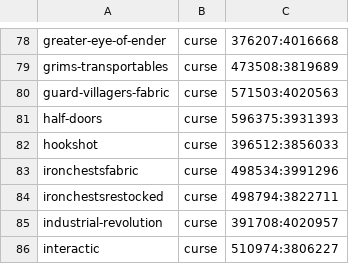
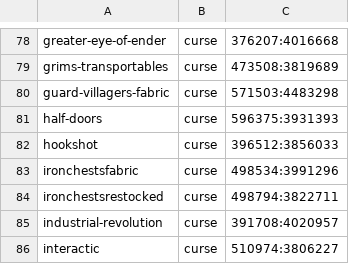
Before and after one commit to Crendgrim/DynamicCrosshairCompat, a CSV file: supported_mods.csv, drawn as a sheet; only a part is shown, gaps mark what is left out.

```diff
--- a/supported_mods.csv
+++ b/supported_mods.csv
@@ -79,3 +79,3 @@ greater-eye-of-ender,curse,376207:4016668
 grims-transportables,curse,473508:3819689
-guard-villagers-fabric,curse,571503:4020563
+guard-villagers-fabric,curse,571503:4483298
 half-doors,curse,596375:3931393
```
Also changed, not shown: 1 other file.
